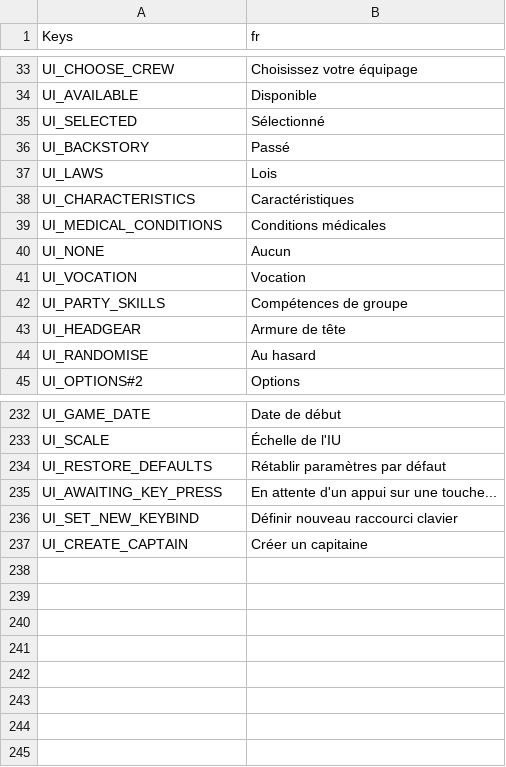
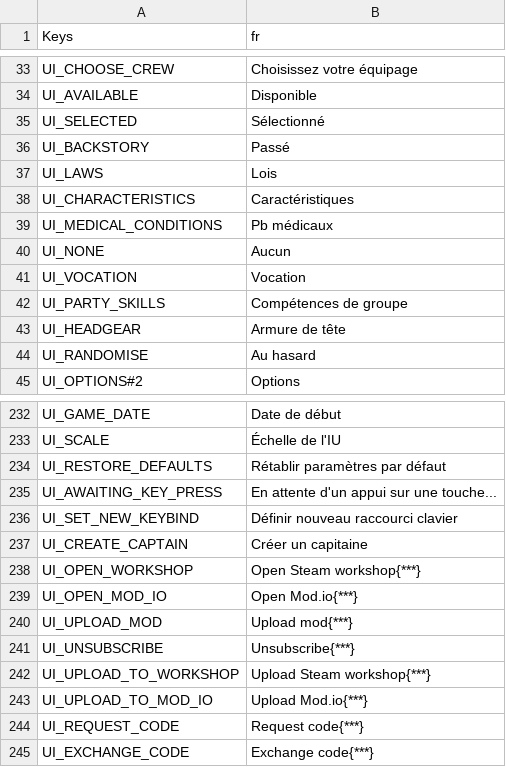
Before and after one commit to ProdunoGamesStudios/SpaceSlog-fr, a CSV file: Keys/Keys.csv, drawn as a sheet; only a part is shown, gaps mark what is left out.

```diff
--- a/Keys/Keys.csv
+++ b/Keys/Keys.csv
@@ -38,3 +38,3 @@ UI_LAWS,Lois
 UI_CHARACTERISTICS,Caractéristiques
-UI_MEDICAL_CONDITIONS,Conditions médicales
+UI_MEDICAL_CONDITIONS,Pb médicaux
 UI_NONE,Aucun
@@ -237 +237,9 @@ UI_SET_NEW_KEYBIND,Définir nouveau raccourci clavier
 UI_CREATE_CAPTAIN,Créer un capitaine
+UI_OPEN_WORKSHOP,Open Steam workshop{***}
+UI_OPEN_MOD_IO,Open Mod.io{***}
+UI_UPLOAD_MOD,Upload mod{***}
+UI_UNSUBSCRIBE,Unsubscribe{***}
+UI_UPLOAD_TO_WORKSHOP,Upload Steam workshop{***}
+UI_UPLOAD_TO_MOD_IO,Upload Mod.io{***}
+UI_REQUEST_CODE,Request code{***}
+UI_EXCHANGE_CODE,Exchange code{***}
```
Also changed, not shown: 34 other files.
